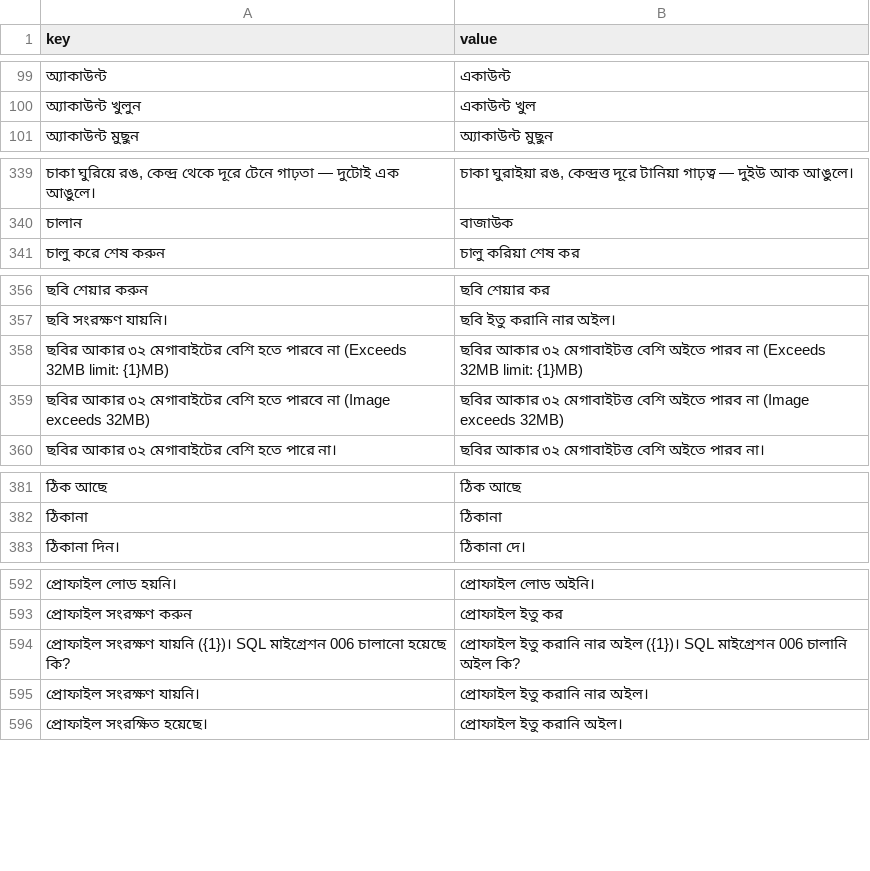
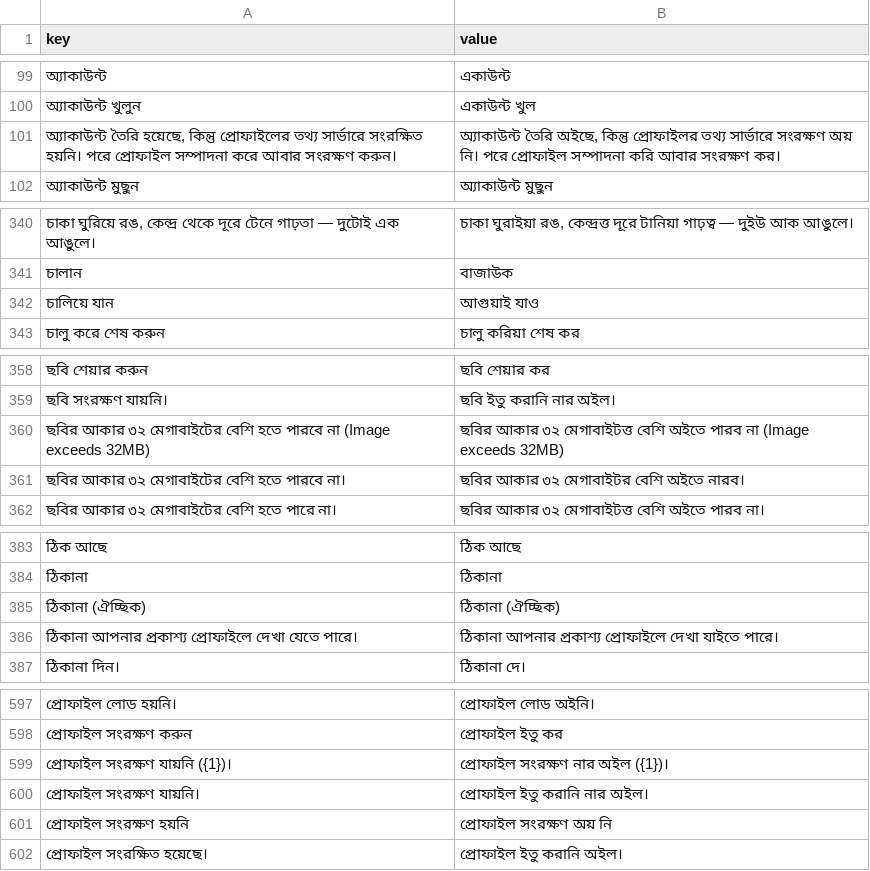
Before and after one commit to sisir-sinha/ningshingche, a CSV file: app/src/main/assets/i18n/bpy.csv, drawn as a sheet; only a part is shown, gaps mark what is left out; removed rows and columns are numbered as before the commit, all else as after; the diff covers the shown part only; the diff names each change by its address in the sheet, - before the commit and + after, or states it on an @@ line.

```diff
--- a/app/src/main/assets/i18n/bpy.csv
+++ b/app/src/main/assets/i18n/bpy.csv
+row 101: অ্যাকাউন্ট তৈরি হয়েছে, কিন্তু প্রোফাইলের তথ্য সার্ভারে সংরক্ষিত হয়নি। পরে প্রোফাইল সম্পাদনা করে আবার সংরক্ষণ করুন। | অ্যাকাউন্ট তৈরি অইছে, কিন্তু প্রোফাইলর তথ্য সার্ভারে সংরক্ষণ অয় নি। পরে প্রোফাইল সম্পাদনা করি আবার সংরক্ষণ কর।
+row 342: চালিয়ে যান | আগুয়াই যাও
-row 358: ছবির আকার ৩২ মেগাবাইটের বেশি হতে পারবে না (Exceeds 32MB limit: {1}MB) | ছবির আকার ৩২ মেগাবাইটত্ত বেশি অইতে পারব না (Exceeds 32MB limit: {1}MB)
+row 361: ছবির আকার ৩২ মেগাবাইটের বেশি হতে পারবে না। | ছবির আকার ৩২ মেগাবাইটর বেশি অইতে নারব।
+row 385: ঠিকানা (ঐচ্ছিক) | ঠিকানা (ঐচ্ছিক)
+row 386: ঠিকানা আপনার প্রকাশ্য প্রোফাইলে দেখা যেতে পারে। | ঠিকানা আপনার প্রকাশ্য প্রোফাইলে দেখা যাইতে পারে।
-row 594: প্রোফাইল সংরক্ষণ যায়নি ({1})। SQL মাইগ্রেশন 006 চালানো হয়েছে কি? | প্রোফাইল ইতু করানি নার অইল ({1})। SQL মাইগ্রেশন 006 চালানি অইল কি?
+row 599: প্রোফাইল সংরক্ষণ যায়নি ({1})। | প্রোফাইল সংরক্ষণ নার অইল ({1})।
+row 601: প্রোফাইল সংরক্ষণ হয়নি | প্রোফাইল সংরক্ষণ অয় নি
```
Also changed, not shown: 1 added row elsewhere in this file, app/src/main/assets/i18n/en.csv, backend/assets/lang/bn.csv, 17 other files.
